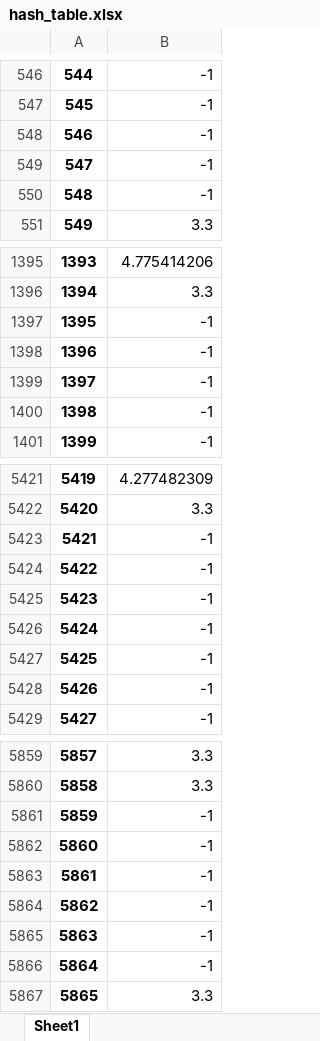
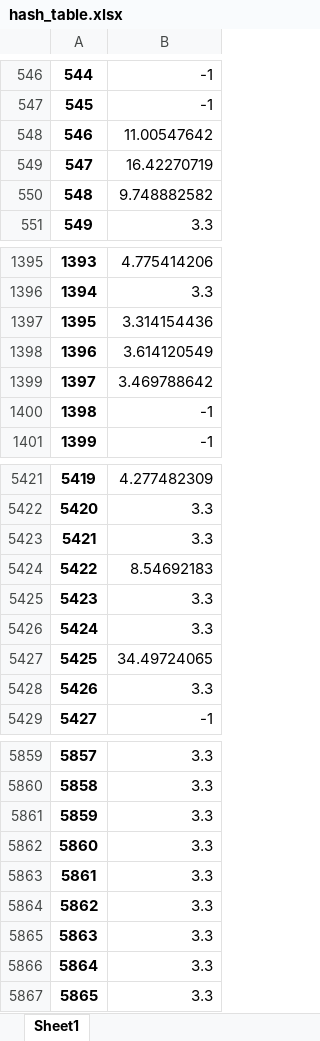
Before and after one commit to PedroVic12/Repopulation-With-Elite-Set, an Excel workbook: src/output/hash_table.xlsx, sheet Sheet1, drawn as a sheet; only a part is shown, gaps mark what is left out; values as stored, in another font and other column widths than the file's, no borders; the diff covers the shown part only; the diff names each change by its address in the sheet, - before the commit and + after, or states it on an @@ line.

```diff
--- a/src/output/hash_table.xlsx (sheet Sheet1)
+++ b/src/output/hash_table.xlsx (sheet Sheet1)
-B548: -1
+B548: 11.00547642
-B549: -1
+B549: 16.42270719
-B550: -1
+B550: 9.748882582
-B1397: -1
+B1397: 3.314154436
-B1398: -1
+B1398: 3.614120549
-B1399: -1
+B1399: 3.469788642
-B5423: -1
+B5423: 3.3
-B5424: -1
+B5424: 8.54692183
-B5425:B5426: -1
+B5425:B5426: 3.3
-B5427: -1
+B5427: 34.49724065
-B5428: -1
+B5428: 3.3
-B5861:B5866: -1
+B5861:B5866: 3.3
```
Also changed, not shown: 96 edited cells elsewhere in this sheet, src/output/pop_final.xlsx, 10 other files.
